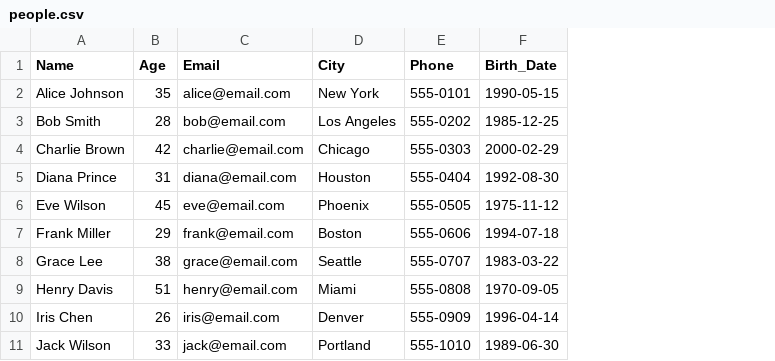
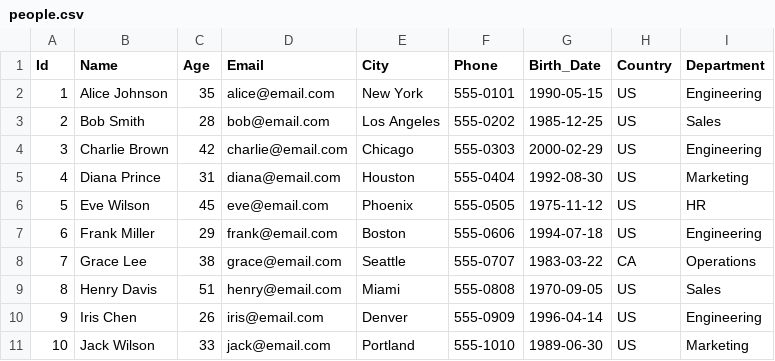
Before and after one commit to florentz14/MyLabs, a CSV file: labs/ITSE-1003/data/people.csv, drawn as a sheet; the diff names each change by its address in the sheet, - before the commit and + after, or states it on an @@ line.

```diff
--- a/labs/ITSE-1003/data/people.csv
+++ b/labs/ITSE-1003/data/people.csv
+column A (Id), rows 2-11: 1 | 2 | 3 | 4 | 5 | 6 | 7 | 8 | 9 | 10
+column H (Country), rows 2-11: US | US | US | US | US | US | CA | US | US | US
+column I (Department), rows 2-11: Engineering | Sales | Engineering | Marketing | HR | Engineering | Operations | Sales | Engineering | Marketing
```
Also changed, not shown: 41 other files.
